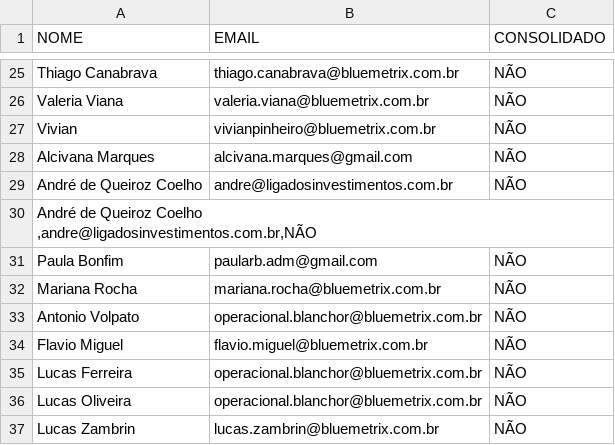
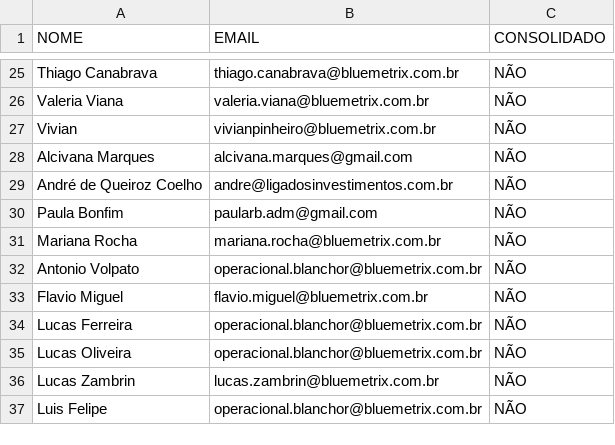
Before and after one commit to bluemetrixgit/emailassessores, a CSV file: emails.csv, drawn as a sheet; only a part is shown, gaps mark what is left out; the shorter side is filled out with more unchanged rows; ↵ is a line break in a cell; the diff names each change by its address in the sheet, - before the commit and + after, or states it on an @@ line.

Commit message:
Update emails.csv

```diff
--- a/emails.csv
+++ b/emails.csv
-row 30: André de Queiroz Coelho ↵ ,andre@ligadosinvestimentos.com.br,NÃO
```
